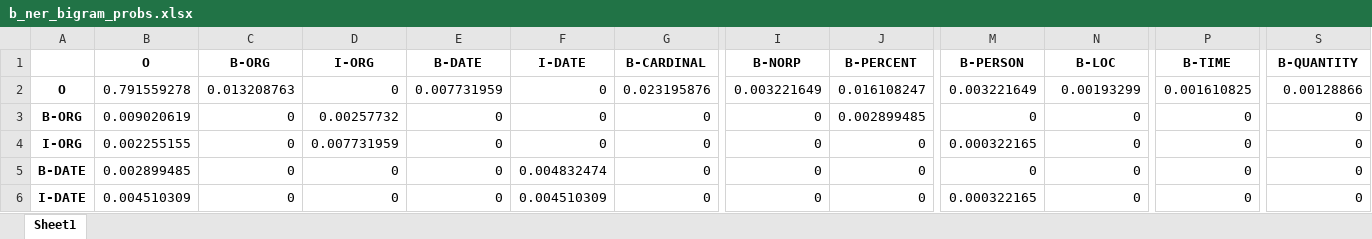
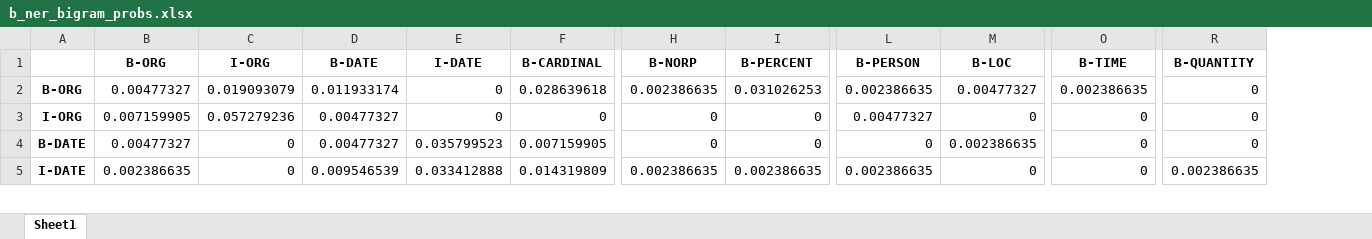
Before and after one commit to KhelladiSidali/NLP-1, an Excel workbook: excel/b_ner_bigram_probs.xlsx, sheet Sheet1, drawn as a sheet; only a part is shown, gaps mark what is left out; values as stored, in another font and other column widths than the file's, no borders; removed rows and columns are numbered as before the commit, all else as after; rows hold the shown columns only; the diff covers the shown part only; the diff names each change by its address in the sheet, - before the commit and + after, or states it on an @@ line.

```diff
--- a/excel/b_ner_bigram_probs.xlsx (sheet Sheet1)
+++ b/excel/b_ner_bigram_probs.xlsx (sheet Sheet1)
-column B (O), rows 3-6: 0.009020619 | 0.002255155 | 0.002899485 | 0.004510309
-row 2: O | 0.791559278 | 0.013208763 | 0 | 0.007731959 | 0 | 0.023195876 | 0.003221649 | 0.016108247 | 0.003221649 | 0.00193299 | 0.001610825 | 0.00128866
-B2 (B-ORG): 0
+B2 (B-ORG): 0.00477327
-C2 (I-ORG): 0.00257732
+C2 (I-ORG): 0.019093079
-D2 (B-DATE): 0
+D2 (B-DATE): 0.011933174
-F2 (B-CARDINAL): 0
+F2 (B-CARDINAL): 0.028639618
-H2 (B-NORP): 0
+H2 (B-NORP): 0.002386635
-I2 (B-PERCENT): 0.002899485
+I2 (B-PERCENT): 0.031026253
-L2 (B-PERSON): 0
+L2 (B-PERSON): 0.002386635
-M2 (B-LOC): 0
+M2 (B-LOC): 0.00477327
-O2 (B-TIME): 0
+O2 (B-TIME): 0.002386635
-B3 (B-ORG): 0
+B3 (B-ORG): 0.007159905
-C3 (I-ORG): 0.007731959
+C3 (I-ORG): 0.057279236
-D3:D4 (B-DATE): 0
+D3:D4 (B-DATE): 0.00477327
-L3 (B-PERSON): 0.000322165
+L3 (B-PERSON): 0.00477327
-B4 (B-ORG): 0
+B4 (B-ORG): 0.00477327
-E4 (I-DATE): 0.004832474
+E4 (I-DATE): 0.035799523
-F4 (B-CARDINAL): 0
+F4 (B-CARDINAL): 0.007159905
-M4 (B-LOC): 0
+M4 (B-LOC): 0.002386635
-B5 (B-ORG): 0
+B5 (B-ORG): 0.002386635
-D5 (B-DATE): 0
+D5 (B-DATE): 0.009546539
-E5 (I-DATE): 0.004510309
+E5 (I-DATE): 0.033412888
-F5 (B-CARDINAL): 0
+F5 (B-CARDINAL): 0.014319809
-H5 (B-NORP): 0
+H5 (B-NORP): 0.002386635
-I5 (B-PERCENT): 0
+I5 (B-PERCENT): 0.002386635
-L5 (B-PERSON): 0.000322165
+L5 (B-PERSON): 0.002386635
-R5 (B-QUANTITY): 0
+R5 (B-QUANTITY): 0.002386635
```
Also changed, not shown: 64 edited cells elsewhere in this sheet, excel/b_ner_unigram_probs.xlsx, excel/bigram_probs.xlsx, 6 other files.
